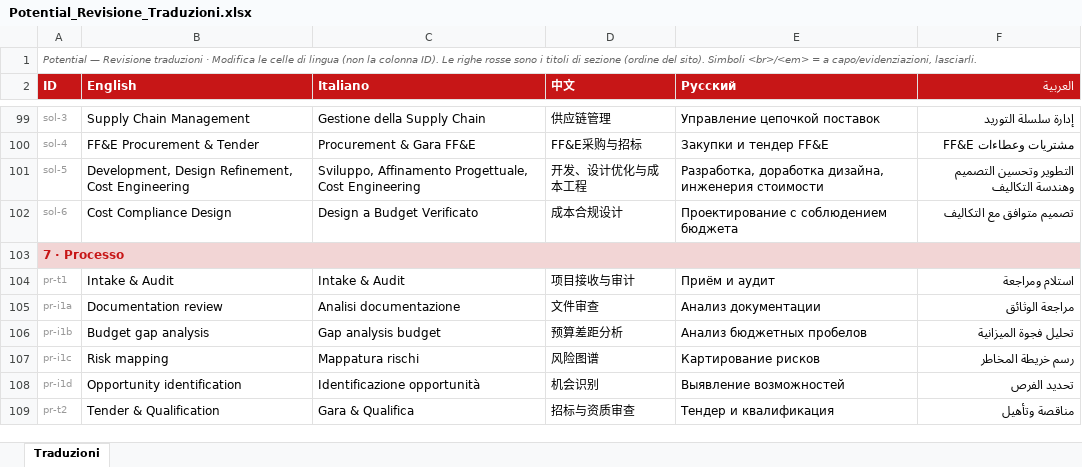
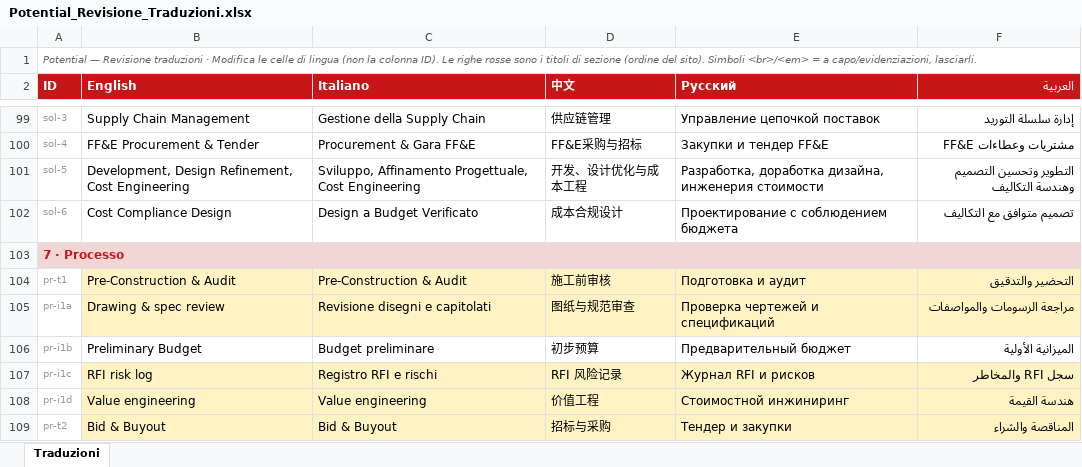
Before and after one commit to tdrdgit/potential_website, an Excel workbook: _review/Potential_Revisione_Traduzioni.xlsx, sheet Traduzioni, drawn as a sheet; only a part is shown, gaps mark what is left out; values as stored, in another font and other column widths than the file's, no borders; the diff covers the shown part only; the diff names each change by its address in the sheet, - before the commit and + after, or states it on an @@ line.

```diff
--- a/_review/Potential_Revisione_Traduzioni.xlsx (sheet Traduzioni)
+++ b/_review/Potential_Revisione_Traduzioni.xlsx (sheet Traduzioni)
-B104 (English): Intake & Audit
+B104 (English): Pre-Construction & Audit
-B104:F105 fill: none
+B104:F105 fill: #FFF3C4
-C104 (Italiano): Intake & Audit
+C104 (Italiano): Pre-Construction & Audit
-D104 (中文): 项目接收与审计
+D104 (中文): 施工前审核
-E104 (Русский): Приём и аудит
+E104 (Русский): Подготовка и аудит
-F104 (العربية): استلام ومراجعة
+F104 (العربية): التحضير والتدقيق
-B105 (English): Documentation review
+B105 (English): Drawing & spec review
-C105 (Italiano): Analisi documentazione
+C105 (Italiano): Revisione disegni e capitolati
-D105 (中文): 文件审查
+D105 (中文): 图纸与规范审查
-E105 (Русский): Анализ документации
+E105 (Русский): Проверка чертежей и спецификаций
-F105 (العربية): مراجعة الوثائق
+F105 (العربية): مراجعة الرسومات والمواصفات
-B106 (English): Budget gap analysis
+B106 (English): Preliminary Budget
-C106 (Italiano): Gap analysis budget
+C106 (Italiano): Budget preliminare
-D106 (中文): 预算差距分析
+D106 (中文): 初步预算
-E106 (Русский): Анализ бюджетных пробелов
+E106 (Русский): Предварительный бюджет
-F106 (العربية): تحليل فجوة الميزانية
+F106 (العربية): الميزانية الأولية
-B107 (English): Risk mapping
+B107 (English): RFI risk log
-B107:F109 fill: none
+B107:F109 fill: #FFF3C4
-C107 (Italiano): Mappatura rischi
+C107 (Italiano): Registro RFI e rischi
-D107 (中文): 风险图谱
+D107 (中文): RFI 风险记录
-E107 (Русский): Картирование рисков
+E107 (Русский): Журнал RFI и рисков
-F107 (العربية): رسم خريطة المخاطر
+F107 (العربية): سجل RFI والمخاطر
-B108 (English): Opportunity identification
+B108 (English): Value engineering
-C108 (Italiano): Identificazione opportunità
+C108 (Italiano): Value engineering
-D108 (中文): 机会识别
+D108 (中文): 价值工程
-E108 (Русский): Выявление возможностей
+E108 (Русский): Стоимостной инжиниринг
-F108 (العربية): تحديد الفرص
+F108 (العربية): هندسة القيمة
-B109 (English): Tender & Qualification
+B109 (English): Bid & Buyout
-C109 (Italiano): Gara & Qualifica
+C109 (Italiano): Bid & Buyout
-D109 (中文): 招标与资质审查
+D109 (中文): 招标与采购
-E109 (Русский): Тендер и квалификация
+E109 (Русский): Тендер и закупки
-F109 (العربية): مناقصة وتأهيل
+F109 (العربية): المناقصة والشراء
```
Also changed, not shown: 104 edited cells and cell formats elsewhere in this sheet.
